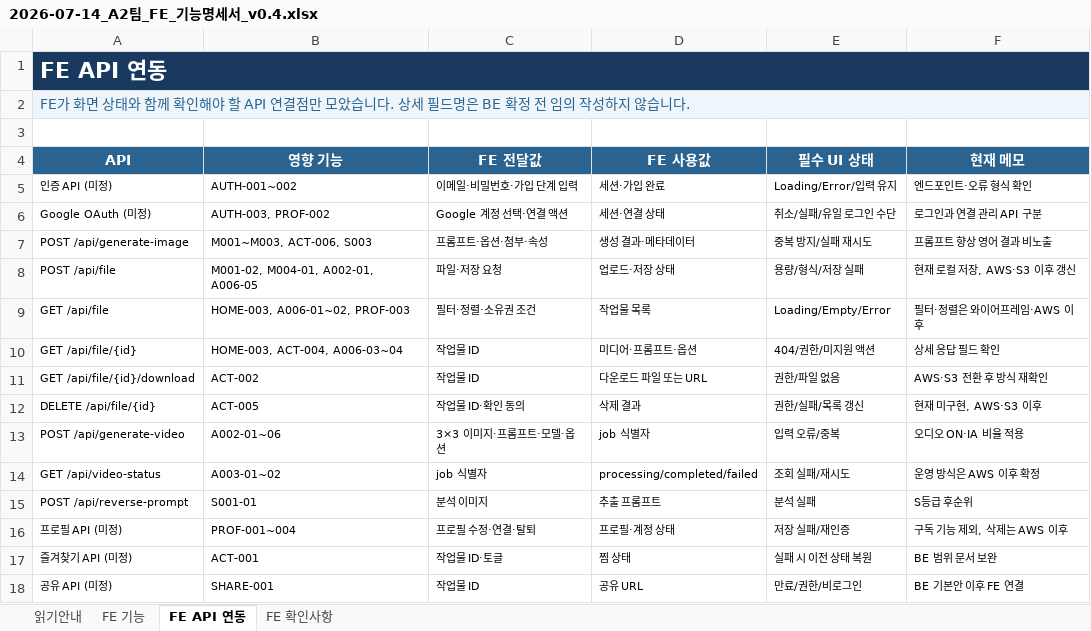
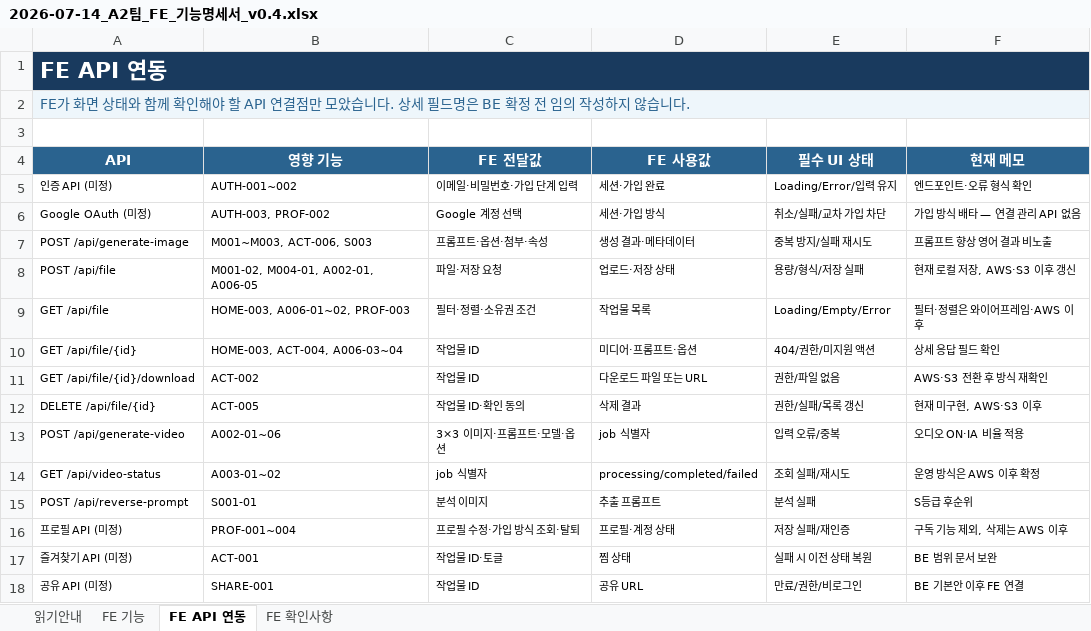
Before and after one commit to framewave-labs/scy, an Excel workbook: content/01_기획/files/2026-07-14_A2팀_FE_기능명세서_v0.4.xlsx, sheet FE API 연동, drawn as a sheet; values as stored, in another font and other column widths than the file's, no borders; table styles not drawn; the diff names each change by its address in the sheet, - before the commit and + after, or states it on an @@ line.

```diff
--- a/content/01_기획/files/2026-07-14_A2팀_FE_기능명세서_v0.4.xlsx (sheet FE API 연동)
+++ b/content/01_기획/files/2026-07-14_A2팀_FE_기능명세서_v0.4.xlsx (sheet FE API 연동)
-C6 (FE 전달값): Google 계정 선택·연결 액션
+C6 (FE 전달값): Google 계정 선택
-D6 (FE 사용값): 세션·연결 상태
+D6 (FE 사용값): 세션·가입 방식
-E6 (필수 UI 상태): 취소/실패/유일 로그인 수단
+E6 (필수 UI 상태): 취소/실패/교차 가입 차단
-F6 (현재 메모): 로그인과 연결 관리 API 구분
+F6 (현재 메모): 가입 방식 배타 — 연결 관리 API 없음
-C16 (FE 전달값): 프로필 수정·연결·탈퇴
+C16 (FE 전달값): 프로필 수정·가입 방식 조회·탈퇴
```
Also changed, not shown: sheet FE 기능, content/01_기획/files/2026-07-13_A2팀_기능명세서_초안_v0.4.xlsx, content/01_기획/files/2026-07-14_A2팀_BE_기능명세서_v0.4.xlsx, 5 other files.
